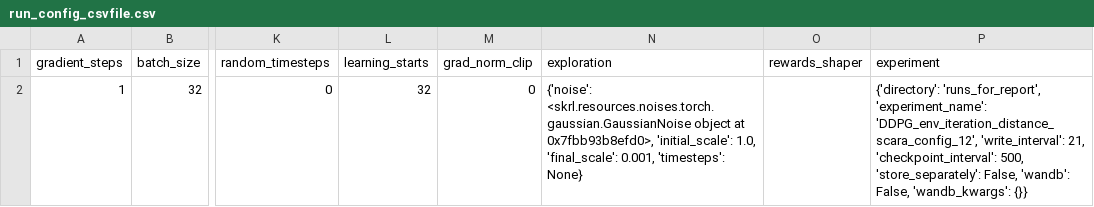
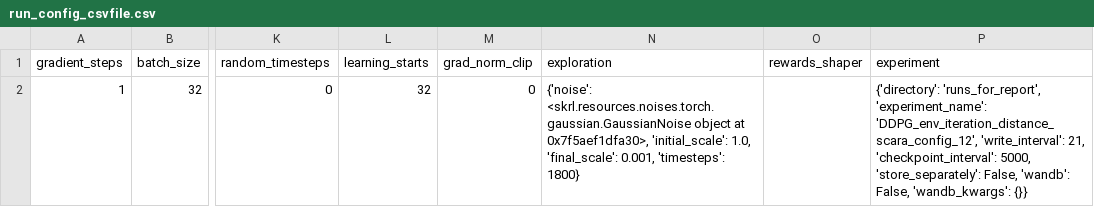
Before and after one commit to kasperfg16/p8_sewbot, a CSV file: runs_for_report/DDPG_env_iteration_distance_scara_config_12/run_config_csvfile.csv, drawn as a sheet; only a part is shown, gaps mark what is left out; the diff names each change by its address in the sheet, - before the commit and + after, or states it on an @@ line.

```diff
--- a/runs_for_report/DDPG_env_iteration_distance_scara_config_12/run_config_csvfile.csv
+++ b/runs_for_report/DDPG_env_iteration_distance_scara_config_12/run_config_csvfile.csv
-N2 (exploration): …object at 0x7fbb93b8efd0>, 'initial_scale': 1.0, 'final_scale': 0.001, 'timesteps': None}
+N2 (exploration): …object at 0x7f5aef1dfa30>, 'initial_scale': 1.0, 'final_scale': 0.001, 'timesteps': 1800}
-P2 (experiment): …21, 'checkpoint_interval': 500, 'store_separately': False,…
+P2 (experiment): …21, 'checkpoint_interval': 5000, 'store_separately': False,…
```
